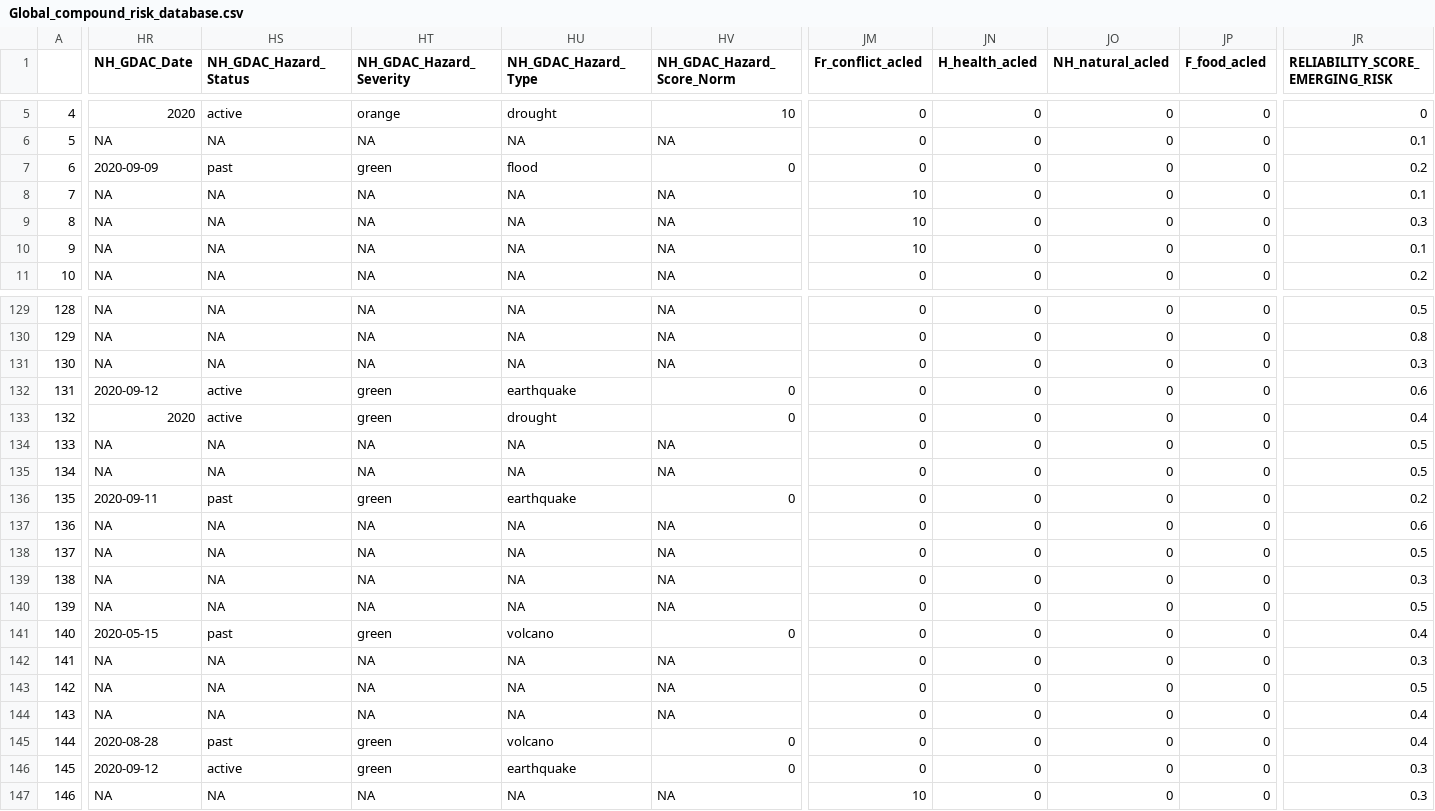
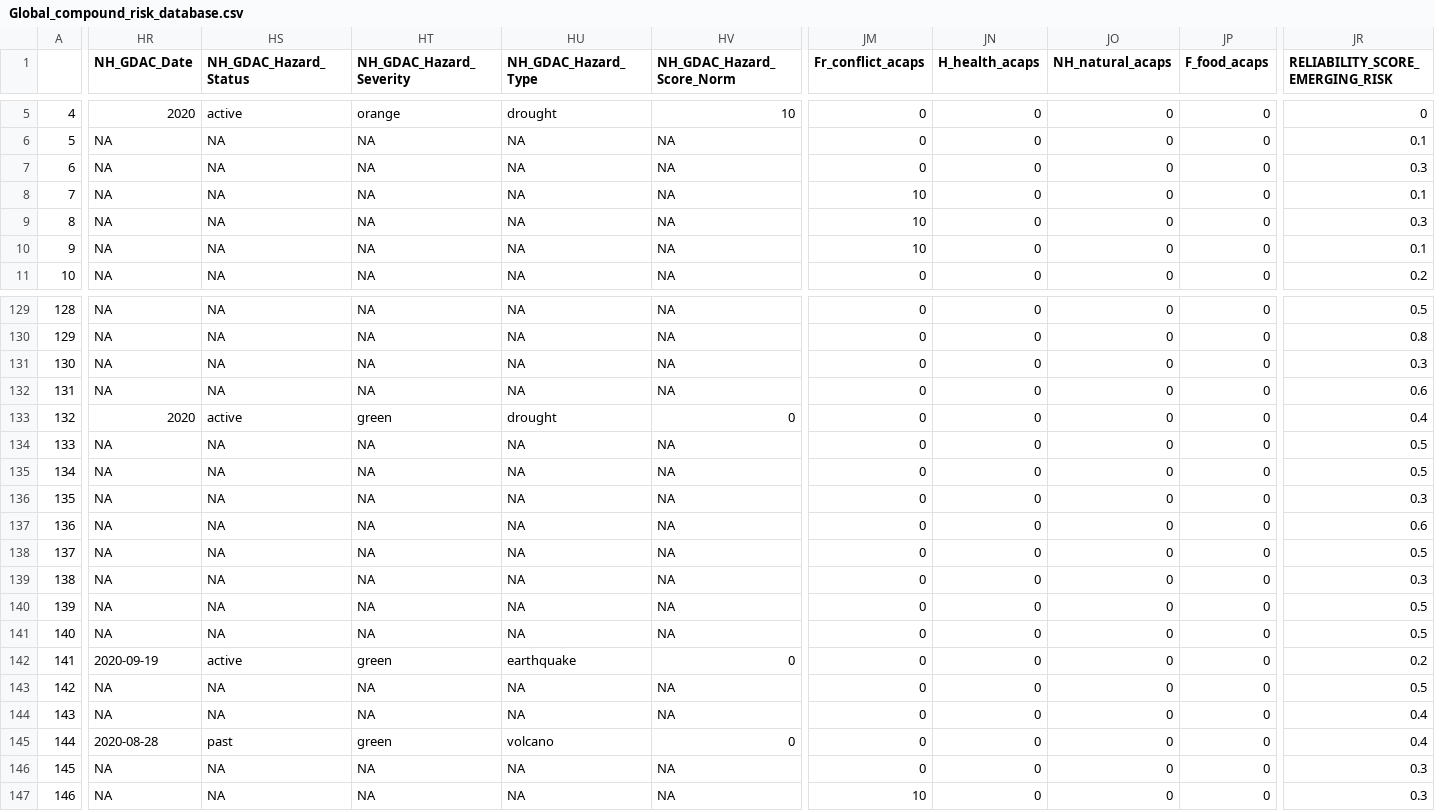
Before and after one commit to ljonestz/compoundriskdata, a CSV file: Risk_sheets/Global_compound_risk_database.csv, drawn as a sheet; only a part is shown, gaps mark what is left out; the diff covers the shown part only; the diff names each change by its address in the sheet, - before the commit and + after, or states it on an @@ line.

```diff
--- a/Risk_sheets/Global_compound_risk_database.csv
+++ b/Risk_sheets/Global_compound_risk_database.csv
-JM1: Fr_conflict_acled
+JM1: Fr_conflict_acaps
-JN1: H_health_acled
+JN1: H_health_acaps
-JO1: NH_natural_acled
+JO1: NH_natural_acaps
-JP1: F_food_acled
+JP1: F_food_acaps
-HR7 (NH_GDAC_Date): 2020-09-09
+HR7 (NH_GDAC_Date): NA
-HS7 (NH_GDAC_Hazard_Status): past
+HS7 (NH_GDAC_Hazard_Status): NA
-HT7 (NH_GDAC_Hazard_Severity): green
+HT7 (NH_GDAC_Hazard_Severity): NA
-HU7 (NH_GDAC_Hazard_Type): flood
+HU7 (NH_GDAC_Hazard_Type): NA
-HV7 (NH_GDAC_Hazard_Score_Norm): 0
+HV7 (NH_GDAC_Hazard_Score_Norm): NA
-JR7 (RELIABILITY_SCORE_EMERGING_RISK): 0.2
+JR7 (RELIABILITY_SCORE_EMERGING_RISK): 0.3
-HR132 (NH_GDAC_Date): 2020-09-12
+HR132 (NH_GDAC_Date): NA
-HS132 (NH_GDAC_Hazard_Status): active
+HS132 (NH_GDAC_Hazard_Status): NA
-HT132 (NH_GDAC_Hazard_Severity): green
+HT132 (NH_GDAC_Hazard_Severity): NA
-HU132 (NH_GDAC_Hazard_Type): earthquake
+HU132 (NH_GDAC_Hazard_Type): NA
-HV132 (NH_GDAC_Hazard_Score_Norm): 0
+HV132 (NH_GDAC_Hazard_Score_Norm): NA
-HR136 (NH_GDAC_Date): 2020-09-11
+HR136 (NH_GDAC_Date): NA
-HS136 (NH_GDAC_Hazard_Status): past
+HS136 (NH_GDAC_Hazard_Status): NA
-HT136 (NH_GDAC_Hazard_Severity): green
+HT136 (NH_GDAC_Hazard_Severity): NA
-HU136 (NH_GDAC_Hazard_Type): earthquake
+HU136 (NH_GDAC_Hazard_Type): NA
-HV136 (NH_GDAC_Hazard_Score_Norm): 0
+HV136 (NH_GDAC_Hazard_Score_Norm): NA
-JR136 (RELIABILITY_SCORE_EMERGING_RISK): 0.2
+JR136 (RELIABILITY_SCORE_EMERGING_RISK): 0.3
-HR141 (NH_GDAC_Date): 2020-05-15
+HR141 (NH_GDAC_Date): NA
-HS141 (NH_GDAC_Hazard_Status): past
+HS141 (NH_GDAC_Hazard_Status): NA
-HT141 (NH_GDAC_Hazard_Severity): green
+HT141 (NH_GDAC_Hazard_Severity): NA
-HU141 (NH_GDAC_Hazard_Type): volcano
+HU141 (NH_GDAC_Hazard_Type): NA
-HV141 (NH_GDAC_Hazard_Score_Norm): 0
+HV141 (NH_GDAC_Hazard_Score_Norm): NA
-JR141 (RELIABILITY_SCORE_EMERGING_RISK): 0.4
+JR141 (RELIABILITY_SCORE_EMERGING_RISK): 0.5
-HR142 (NH_GDAC_Date): NA
+HR142 (NH_GDAC_Date): 2020-09-19
-HS142 (NH_GDAC_Hazard_Status): NA
+HS142 (NH_GDAC_Hazard_Status): active
-HT142 (NH_GDAC_Hazard_Severity): NA
+HT142 (NH_GDAC_Hazard_Severity): green
-HU142 (NH_GDAC_Hazard_Type): NA
+HU142 (NH_GDAC_Hazard_Type): earthquake
-HV142 (NH_GDAC_Hazard_Score_Norm): NA
+HV142 (NH_GDAC_Hazard_Score_Norm): 0
-JR142 (RELIABILITY_SCORE_EMERGING_RISK): 0.3
+JR142 (RELIABILITY_SCORE_EMERGING_RISK): 0.2
-HR146 (NH_GDAC_Date): 2020-09-12
+HR146 (NH_GDAC_Date): NA
-HS146 (NH_GDAC_Hazard_Status): active
+HS146 (NH_GDAC_Hazard_Status): NA
-HT146 (NH_GDAC_Hazard_Severity): green
+HT146 (NH_GDAC_Hazard_Severity): NA
-HU146 (NH_GDAC_Hazard_Type): earthquake
+HU146 (NH_GDAC_Hazard_Type): NA
-HV146 (NH_GDAC_Hazard_Score_Norm): 0
+HV146 (NH_GDAC_Hazard_Score_Norm): NA
```
Also changed, not shown: 96 edited cells elsewhere in this file, Risk_sheets/foodsecuritysheet.csv, Risk_sheets/healthsheet.csv, 18 other files.
